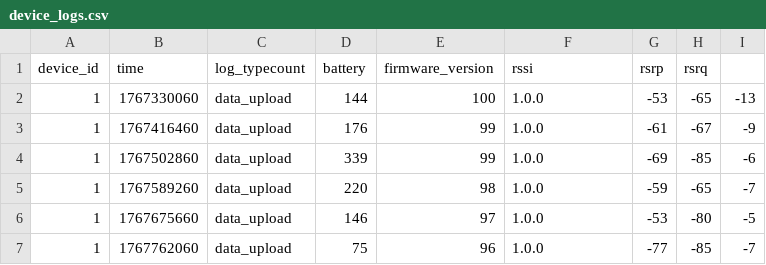
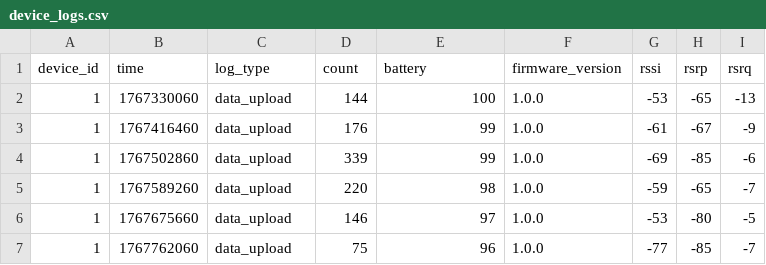
Before and after one commit to Trailblazers561/swen-project-trail-planner, a CSV file: sample_data/device_logs.csv, drawn as a sheet; only a part is shown.

```diff
--- a/sample_data/device_logs.csv
+++ b/sample_data/device_logs.csv
@@ -1,2 +1,2 @@
-device_id,time,log_typecount,battery,firmware_version,rssi,rsrp,rsrq
+device_id,time,log_type,count,battery,firmware_version,rssi,rsrp,rsrq
 1,1767330060,data_upload,144,100,1.0.0,-53,-65,-13
```
Also changed, not shown: sample_data/logs_recent.csv, 1 other file.
